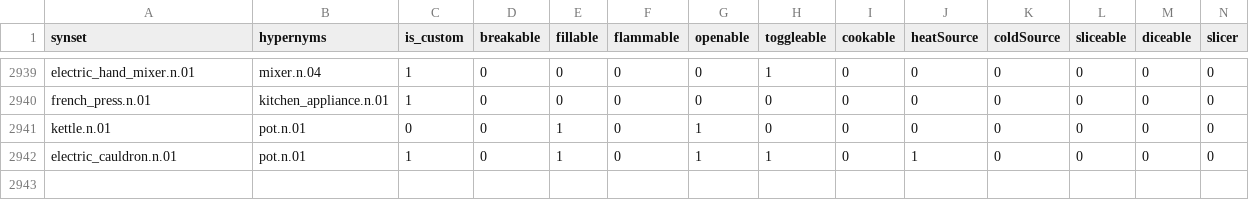
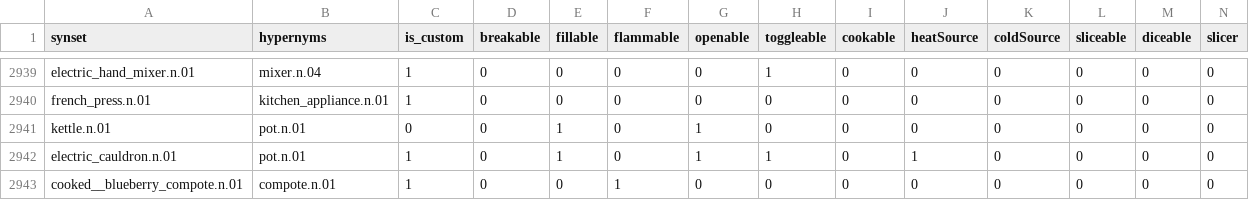
Before and after one commit to StanfordVL/OmniGibson, a CSV file: asset_pipeline/metadata/synset_property.csv, drawn as a sheet; only a part is shown, gaps mark what is left out; rows hold the shown columns only; the diff names each change by its address in the sheet, - before the commit and + after, or states it on an @@ line.

```diff
--- a/asset_pipeline/metadata/synset_property.csv
+++ b/asset_pipeline/metadata/synset_property.csv
+row 2943: cooked__blueberry_compote.n.01 | compote.n.01 | 1 | 0 | 0 | 1 | 0 | 0 | 0 | 0 | 0 | 0 | 0 | 0
```
